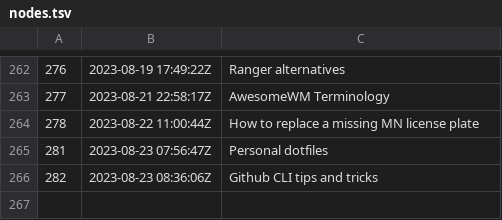
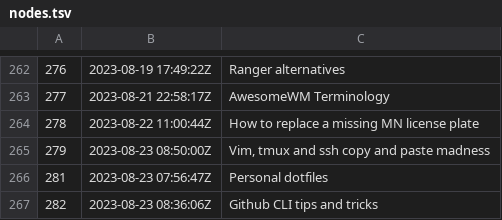
Before and after one commit to jlrickert/zet, a TSV file: docs/dex/nodes.tsv, drawn as a sheet; only a part is shown, gaps mark what is left out; the diff names each change by its address in the sheet, - before the commit and + after, or states it on an @@ line.

```diff
--- a/docs/dex/nodes.tsv
+++ b/docs/dex/nodes.tsv
+row 265: 279 | 2023-08-23 08:50:00Z | Vim, tmux and ssh copy and paste madness
```
Also changed, not shown: 3 other files.
